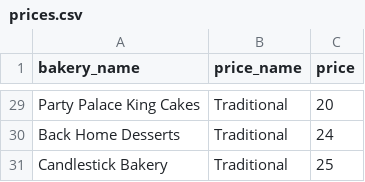
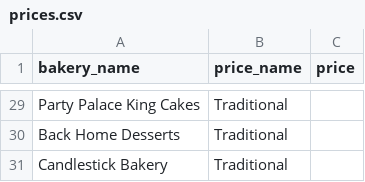
Before and after one commit to KinkeCakeFinderApp/king-cake-app-prices, a CSV file: prices.csv, drawn as a sheet; only a part is shown, gaps mark what is left out; the diff covers the shown part only; the diff names each change by its address in the sheet, - before the commit and + after, or states it on an @@ line.

Commit message:
Update prices.csv

```diff
--- a/prices.csv
+++ b/prices.csv
-C29 (price): 20
+C29 (price): (empty)
-C30 (price): 24
+C30 (price): (empty)
-C31 (price): 25
+C31 (price): (empty)
```
Also changed, not shown: 27 edited cells elsewhere in this file.
